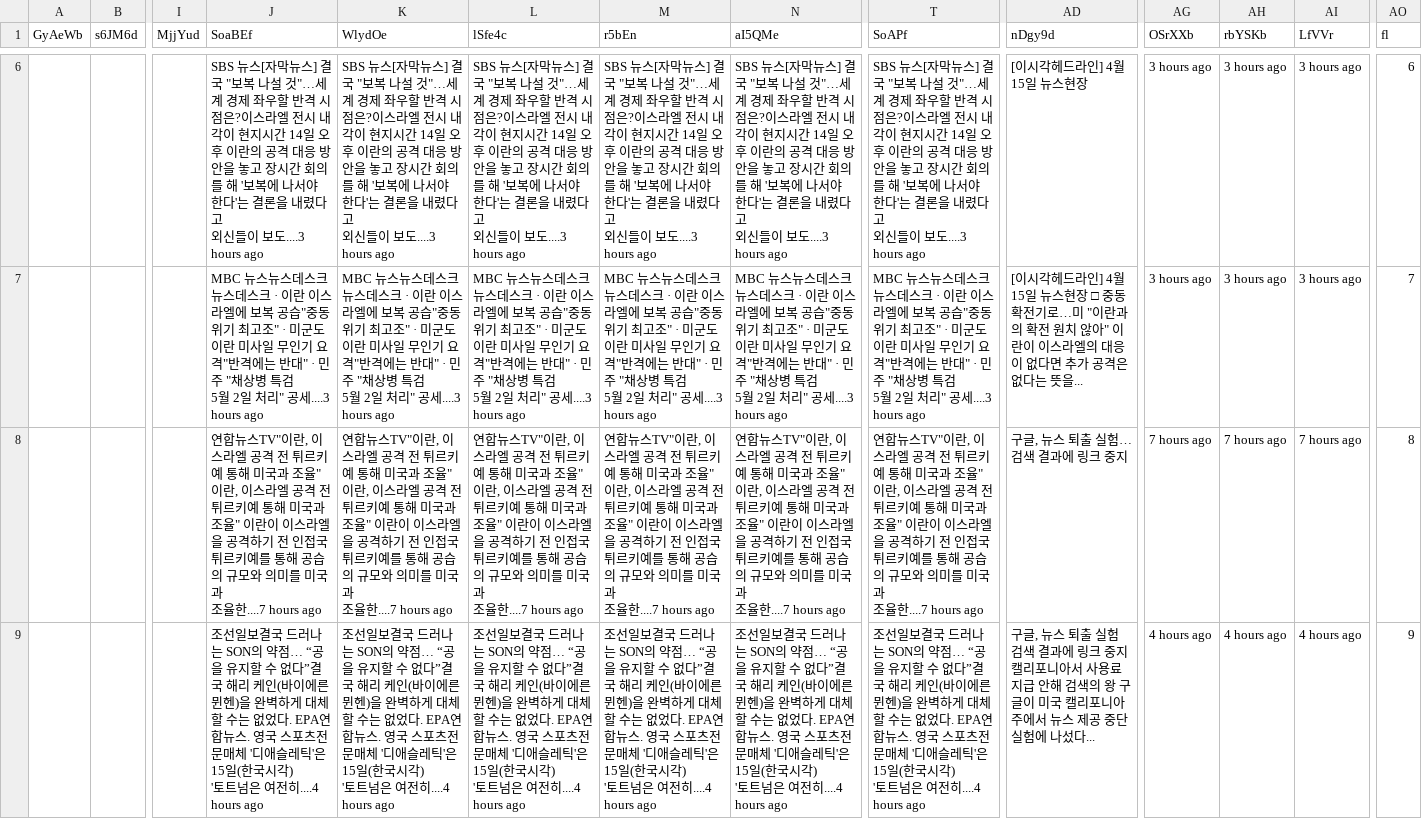
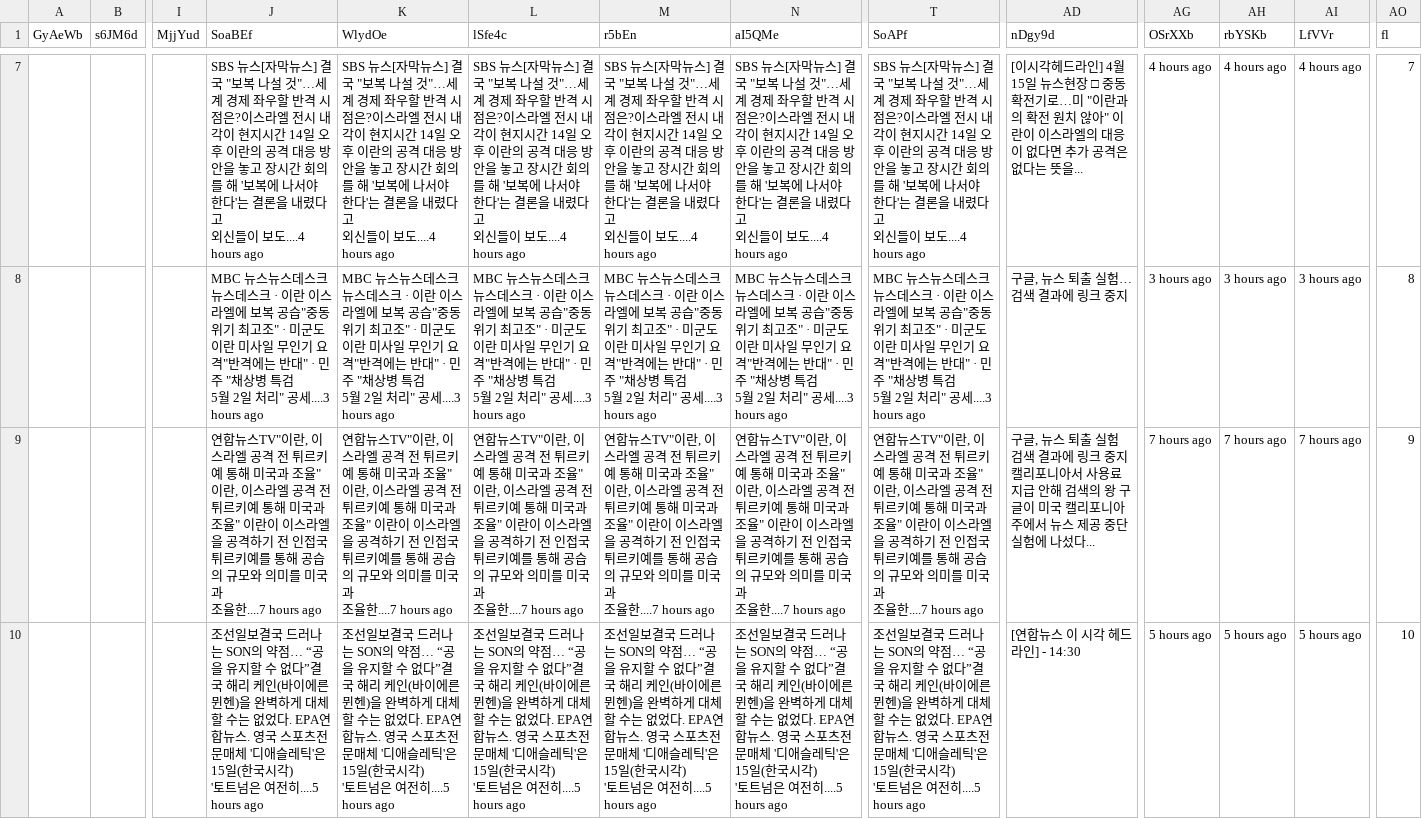
Before and after one commit to DongjaeHeo/crawling_extension_flask, a CSV file: class_elements.csv, drawn as a sheet; only a part is shown, gaps mark what is left out; addresses are those after the commit; ↵ is a line break in a cell; the diff covers the shown part only; the diff names each change by its address in the sheet, - before the commit and + after, or states it on an @@ line.

```diff
--- a/class_elements.csv
+++ b/class_elements.csv
-J7 (SoaBEf): …이 보도....3 hours ago
+J7 (SoaBEf): …이 보도....4 hours ago
-K7 (WlydOe): …이 보도....3 hours ago
+K7 (WlydOe): …이 보도....4 hours ago
-L7 (lSfe4c): …이 보도....3 hours ago
+L7 (lSfe4c): …이 보도....4 hours ago
-M7 (r5bEn): …이 보도....3 hours ago
+M7 (r5bEn): …이 보도....4 hours ago
-N7 (aI5QMe): …이 보도....3 hours ago
+N7 (aI5QMe): …이 보도....4 hours ago
-T7 (SoAPf): …이 보도....3 hours ago
+T7 (SoAPf): …이 보도....4 hours ago
-AD7 (nDgy9d): …뉴스현장
+AD7 (nDgy9d): …뉴스현장 □ 중동 확전기로…미 "이란과의 확전 원치 않아" 이란이 이스라엘의 대응이 없다면 추가 공격은 ↵ 없다는 뜻을...
-AG7 (OSrXXb): 3 hours ago
+AG7 (OSrXXb): 4 hours ago
-AH7 (rbYSKb): 3 hours ago
+AH7 (rbYSKb): 4 hours ago
-AI7 (LfVVr): 3 hours ago
+AI7 (LfVVr): 4 hours ago
-AO7 (fl): 6
+AO7 (fl): 7
-AD8 (nDgy9d): [이시각헤드라인] 4월 15일 뉴스현장 □ 중동 확전기로…미 "이란과의 확전 원치 않아" 이란이 이스라엘의 대응이 없다면 추가 공격은 ↵ 없다는 뜻을...
+AD8 (nDgy9d): 구글, 뉴스 퇴출 실험… 검색 결과에 링크 중지
-AO8 (fl): 7
+AO8 (fl): 8
-AD9 (nDgy9d): …출 실험… 검색 결과에 링크 중지
+AD9 (nDgy9d): …출 실험 검색 결과에 링크 중지 캘리포니아서 사용료 지급 안해 검색의 왕 구글이 미국 캘리포니아주에서 뉴스 제공 중단 ↵ 실험에 나섰다...
-AO9 (fl): 8
+AO9 (fl): 9
-J10 (SoaBEf): …여전히....4 hours ago
+J10 (SoaBEf): …여전히....5 hours ago
-K10 (WlydOe): …여전히....4 hours ago
+K10 (WlydOe): …여전히....5 hours ago
-L10 (lSfe4c): …여전히....4 hours ago
+L10 (lSfe4c): …여전히....5 hours ago
-M10 (r5bEn): …여전히....4 hours ago
+M10 (r5bEn): …여전히....5 hours ago
-N10 (aI5QMe): …여전히....4 hours ago
+N10 (aI5QMe): …여전히....5 hours ago
-T10 (SoAPf): …여전히....4 hours ago
+T10 (SoAPf): …여전히....5 hours ago
-AD10 (nDgy9d): 구글, 뉴스 퇴출 실험 검색 결과에 링크 중지 캘리포니아서 사용료 지급 안해 검색의 왕 구글이 미국 캘리포니아주에서 뉴스 제공 중단 ↵ 실험에 나섰다...
+AD10 (nDgy9d): [연합뉴스 이 시각 헤드라인] - 14:30
-AG10 (OSrXXb): 4 hours ago
+AG10 (OSrXXb): 5 hours ago
-AH10 (rbYSKb): 4 hours ago
+AH10 (rbYSKb): 5 hours ago
-AI10 (LfVVr): 4 hours ago
+AI10 (LfVVr): 5 hours ago
-AO10 (fl): 9
+AO10 (fl): 10
```
Also changed, not shown: 3 added rows, 3 removed rows and 24 edited cells elsewhere in this file, 1 other file.
